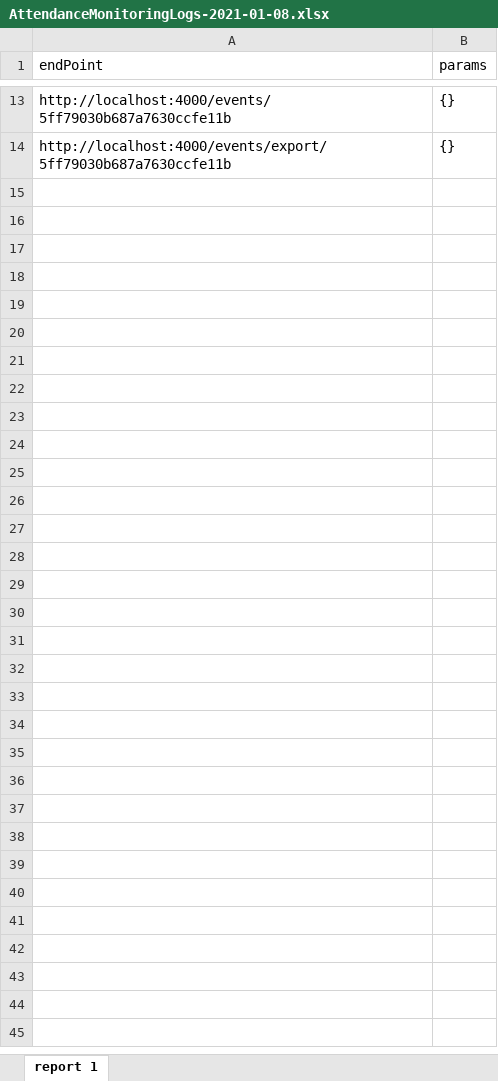
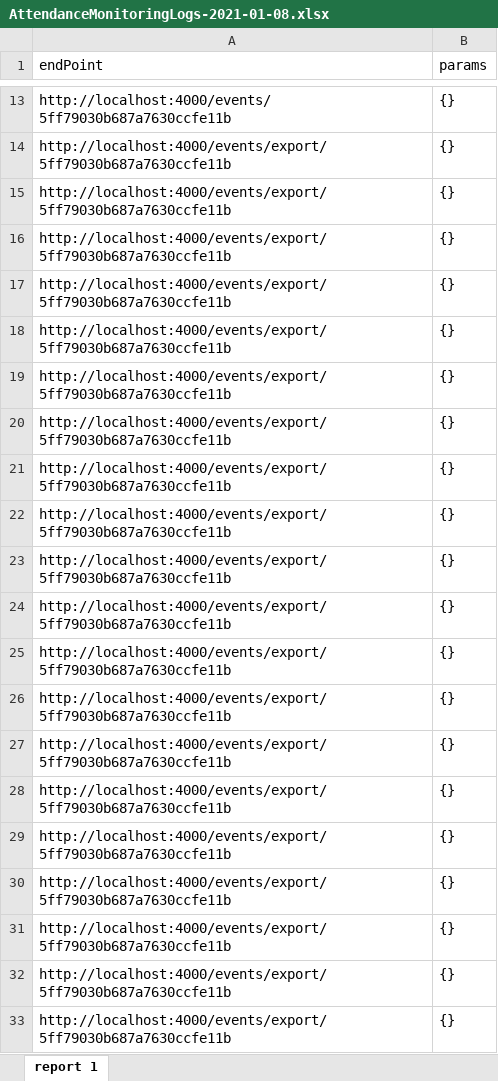
Before and after one commit to RaffyA13/NodeJsMasters, an Excel workbook: attendanceMonitoringAPI/logFiles/AttendanceMonitoringLogs-2021-01-08.xlsx, sheet report 1, drawn as a sheet; only a part is shown, gaps mark what is left out; values as stored, in another font and other column widths than the file's, no borders; the diff covers the shown part only; the diff names each change by its address in the sheet, - before the commit and + after, or states it on an @@ line.

Commit message:
Fix on export

```diff
--- a/attendanceMonitoringAPI/logFiles/AttendanceMonitoringLogs-2021-01-08.xlsx (sheet report 1)
+++ b/attendanceMonitoringAPI/logFiles/AttendanceMonitoringLogs-2021-01-08.xlsx (sheet report 1)
+row 15: http://localhost:4000/events/export/5ff79030b687a7630ccfe11b | {}
+row 16: http://localhost:4000/events/export/5ff79030b687a7630ccfe11b | {}
+row 17: http://localhost:4000/events/export/5ff79030b687a7630ccfe11b | {}
+row 18: http://localhost:4000/events/export/5ff79030b687a7630ccfe11b | {}
+row 19: http://localhost:4000/events/export/5ff79030b687a7630ccfe11b | {}
+row 20: http://localhost:4000/events/export/5ff79030b687a7630ccfe11b | {}
+row 21: http://localhost:4000/events/export/5ff79030b687a7630ccfe11b | {}
+row 22: http://localhost:4000/events/export/5ff79030b687a7630ccfe11b | {}
+row 23: http://localhost:4000/events/export/5ff79030b687a7630ccfe11b | {}
+row 24: http://localhost:4000/events/export/5ff79030b687a7630ccfe11b | {}
+row 25: http://localhost:4000/events/export/5ff79030b687a7630ccfe11b | {}
+row 26: http://localhost:4000/events/export/5ff79030b687a7630ccfe11b | {}
+row 27: http://localhost:4000/events/export/5ff79030b687a7630ccfe11b | {}
+row 28: http://localhost:4000/events/export/5ff79030b687a7630ccfe11b | {}
+row 29: http://localhost:4000/events/export/5ff79030b687a7630ccfe11b | {}
+row 30: http://localhost:4000/events/export/5ff79030b687a7630ccfe11b | {}
+row 31: http://localhost:4000/events/export/5ff79030b687a7630ccfe11b | {}
+row 32: http://localhost:4000/events/export/5ff79030b687a7630ccfe11b | {}
+row 33: http://localhost:4000/events/export/5ff79030b687a7630ccfe11b | {}
```
Also changed, not shown: 173 added rows elsewhere in this sheet, 3 other files.
